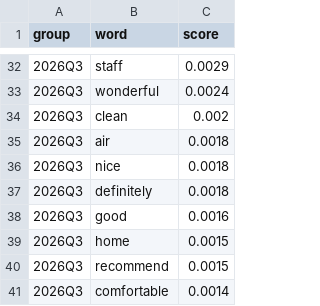
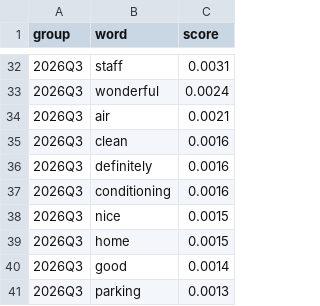
Before and after one commit to 2635530141/airbnb-analysis-project-, a CSV file: outputs/tfidf_reviews_by_quarter.csv, drawn as a sheet; only a part is shown, gaps mark what is left out; the diff covers the shown part only.

```diff
--- a/outputs/tfidf_reviews_by_quarter.csv
+++ b/outputs/tfidf_reviews_by_quarter.csv
@@ -32,10 +32,10 @@ group,word,score
-2026Q3,staff,0.0029
+2026Q3,staff,0.0031
 2026Q3,wonderful,0.0024
-2026Q3,clean,0.002
-2026Q3,air,0.0018
-2026Q3,nice,0.0018
-2026Q3,definitely,0.0018
-2026Q3,good,0.0016
+2026Q3,air,0.0021
+2026Q3,clean,0.0016
+2026Q3,definitely,0.0016
+2026Q3,conditioning,0.0016
+2026Q3,nice,0.0015
 2026Q3,home,0.0015
-2026Q3,recommend,0.0015
-2026Q3,comfortable,0.0014
+2026Q3,good,0.0014
+2026Q3,parking,0.0013
```
Also changed, not shown: 6 added rows, 6 removed rows and 24 edited cells elsewhere in this file, outputs/tfidf_reviews_by_borough.csv, 2 other files.
